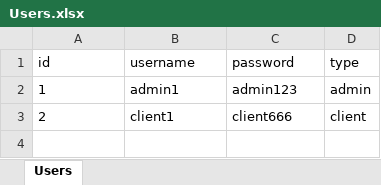
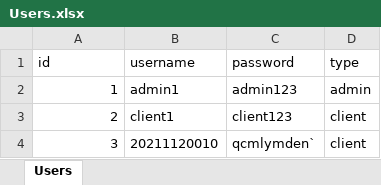
Before and after one commit to mpig-pro/1.2, an Excel workbook: src/main/java/org/example/Users.xlsx, sheet Users, drawn as a sheet; values as stored, in another font and other column widths than the file's, no borders; the diff names each change by its address in the sheet, - before the commit and + after, or states it on an @@ line.

Commit message:
modified:   src/main/java/org/example/Cart.xlsx 	modified:   src/main/java/org/example/Client.xlsx 	modified:   src/main/java/org/example/ClientPasswordManage.java 	modified:   src/main/java/org/example/ExcelIn.java 	modified:   src/main/java/org/example/Goods.xlsx 	modified:   src/main/java/org/example/History.xlsx 	modified:   src/main/java/org/example/ModifyPassword.java 	modified:   src/main/java/org/example/Users.xlsx

```diff
--- a/src/main/java/org/example/Users.xlsx (sheet Users)
+++ b/src/main/java/org/example/Users.xlsx (sheet Users)
-A2:A3 alignment: left
+A2:A3 alignment: right
-C3 (password): client666
+C3 (password): client123
+row 4: 3 | 20211120010 | qcmlymden` | client
```
Also changed, not shown: src/main/java/org/example/Cart.xlsx, src/main/java/org/example/Client.xlsx, 5 other files.
